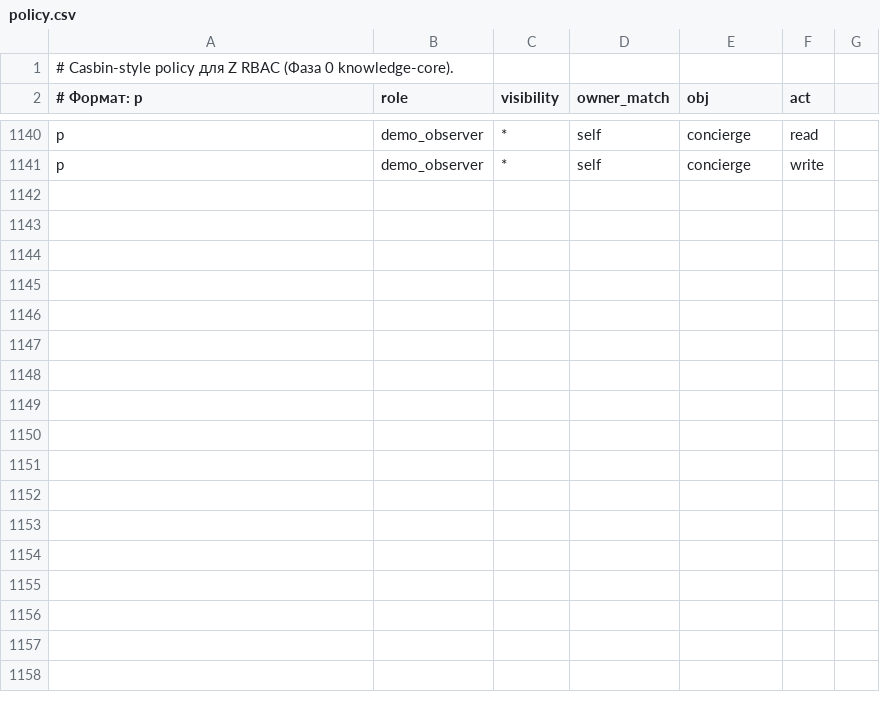
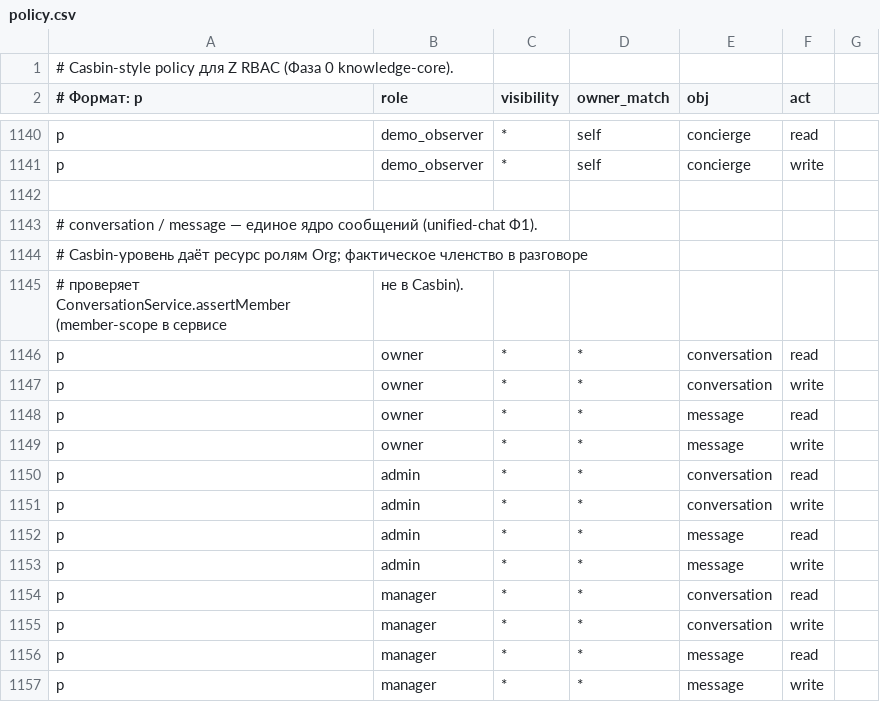
Before and after one commit to call-intellect/z, a CSV file: backend/src/modules/rbac/policies/policy.csv, drawn as a sheet; only a part is shown, gaps mark what is left out; the diff names each change by its address in the sheet, - before the commit and + after, or states it on an @@ line.

```diff
--- a/backend/src/modules/rbac/policies/policy.csv
+++ b/backend/src/modules/rbac/policies/policy.csv
+row 1142: (empty)
+row 1143: # conversation / message — единое ядро сообщений (unified-chat Ф1).
+row 1144: # Casbin-уровень даёт ресурс ролям Org; фактическое членство в разговоре
+row 1145: # проверяет ConversationService.assertMember (member-scope в сервисе | не в Casbin).
+row 1146: p | owner | * | * | conversation | read
+row 1147: p | owner | * | * | conversation | write
+row 1148: p | owner | * | * | message | read
+row 1149: p | owner | * | * | message | write
+row 1150: p | admin | * | * | conversation | read
+row 1151: p | admin | * | * | conversation | write
+row 1152: p | admin | * | * | message | read
+row 1153: p | admin | * | * | message | write
+row 1154: p | manager | * | * | conversation | read
+row 1155: p | manager | * | * | conversation | write
+row 1156: p | manager | * | * | message | read
+row 1157: p | manager | * | * | message | write
```
Also changed, not shown: 15 other files.
